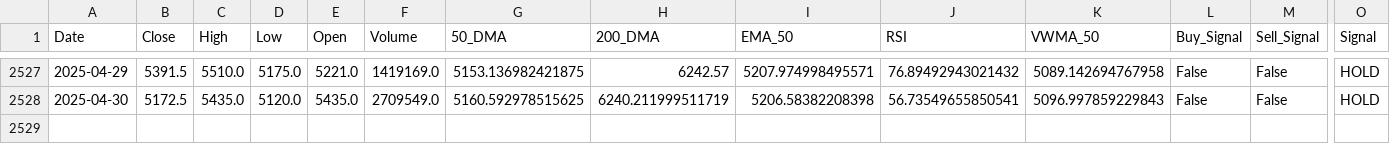
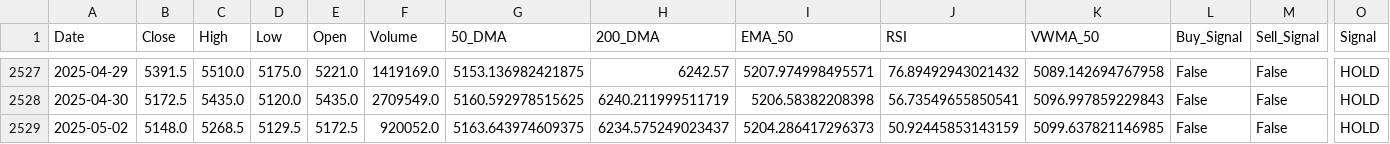
Before and after one commit to sohamdeshpande/dashboard, a CSV file: data/TRENT.NS.csv, drawn as a sheet; only a part is shown, gaps mark what is left out; rows hold the shown columns only; the diff names each change by its address in the sheet, - before the commit and + after, or states it on an @@ line.

Commit message:
Updated CSV with latest data on 2025-05-02

```diff
--- a/data/TRENT.NS.csv
+++ b/data/TRENT.NS.csv
+row 2529: 2025-05-02 | 5148.0 | 5268.5 | 5129.5 | 5172.5 | 920052.0 | 5163.643974609375 | 6234.575249023437 | 5204.286417296373 | 50.92445853143159 | 5099.637821146985 | False | False | HOLD
```
